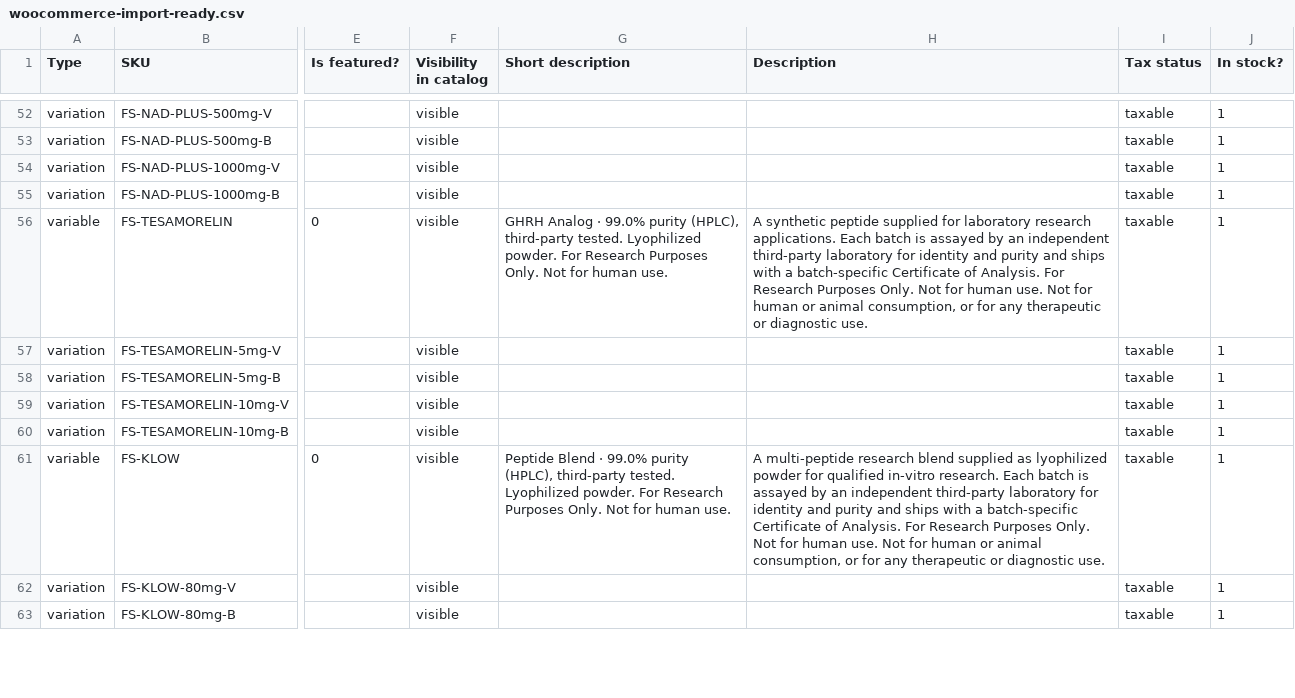
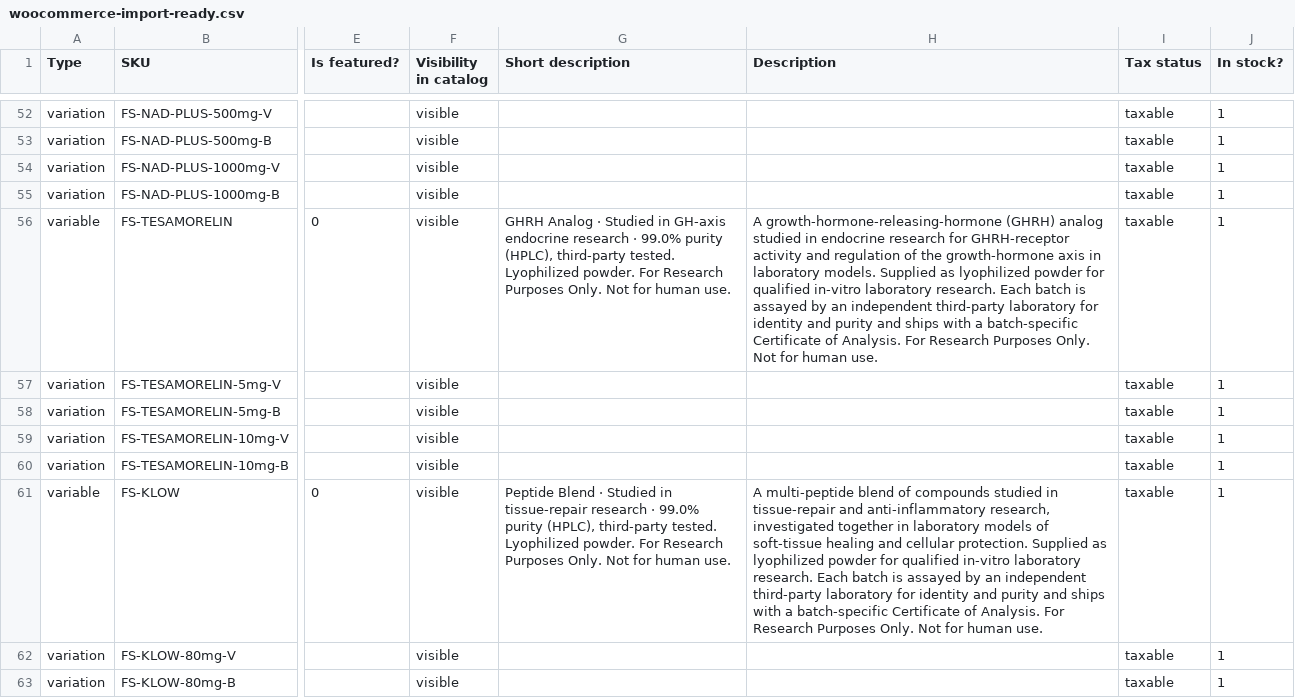
Before and after one commit to CortesMayne8/Futuristic-Science-LLC, a CSV file: exports/woocommerce-import-ready.csv, drawn as a sheet; only a part is shown, gaps mark what is left out; the diff covers the shown part only; the diff names each change by its address in the sheet, - before the commit and + after, or states it on an @@ line.

```diff
--- a/exports/woocommerce-import-ready.csv
+++ b/exports/woocommerce-import-ready.csv
-G56 (Short description): …Analog · 99.0% purity…
+G56 (Short description): …Analog · Studied in GH-axis endocrine research · 99.0% purity…
-H56 (Description): A synthetic peptide supplied for laboratory research applications. Each batch is assayed by an independent third-party laboratory for identity and purity and ships with a batch-specific Certificate of Analysis. For Research Purposes Only. Not for human use. Not for human or animal consumption, or for any therapeutic or diagnostic use.
+H56 (Description): A growth-hormone-releasing-hormone (GHRH) analog studied in endocrine research for GHRH-receptor activity and regulation of the growth-hormone axis in laboratory models. Supplied as lyophilized powder for qualified in-vitro laboratory research. Each batch is assayed by an independent third-party laboratory for identity and purity and ships with a batch-specific Certificate of Analysis. For Research Purposes Only. Not for human use.
-G61 (Short description): …Blend · 99.0% purity…
+G61 (Short description): …Blend · Studied in tissue-repair research · 99.0% purity…
-H61 (Description): A multi-peptide research blend supplied as lyophilized powder for qualified in-vitro research. Each batch is assayed by an independent third-party laboratory for identity and purity and ships with a batch-specific Certificate of Analysis. For Research Purposes Only. Not for human use. Not for human or animal consumption, or for any therapeutic or diagnostic use.
+H61 (Description): A multi-peptide blend of compounds studied in tissue-repair and anti-inflammatory research, investigated together in laboratory models of soft-tissue healing and cellular protection. Supplied as lyophilized powder for qualified in-vitro laboratory research. Each batch is assayed by an independent third-party laboratory for identity and purity and ships with a batch-specific Certificate of Analysis. For Research Purposes Only. Not for human use.
```
Also changed, not shown: 56 edited cells elsewhere in this file, 1 other file.
